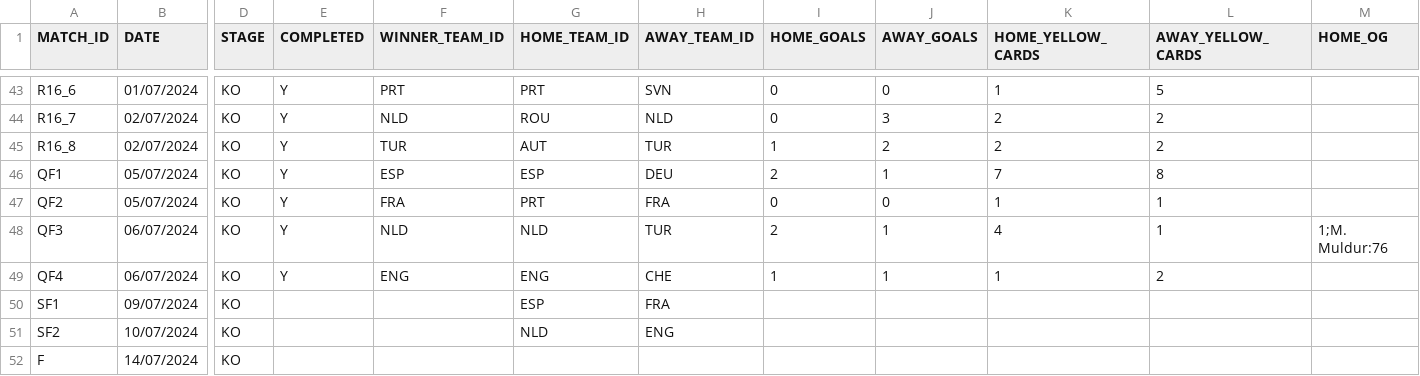
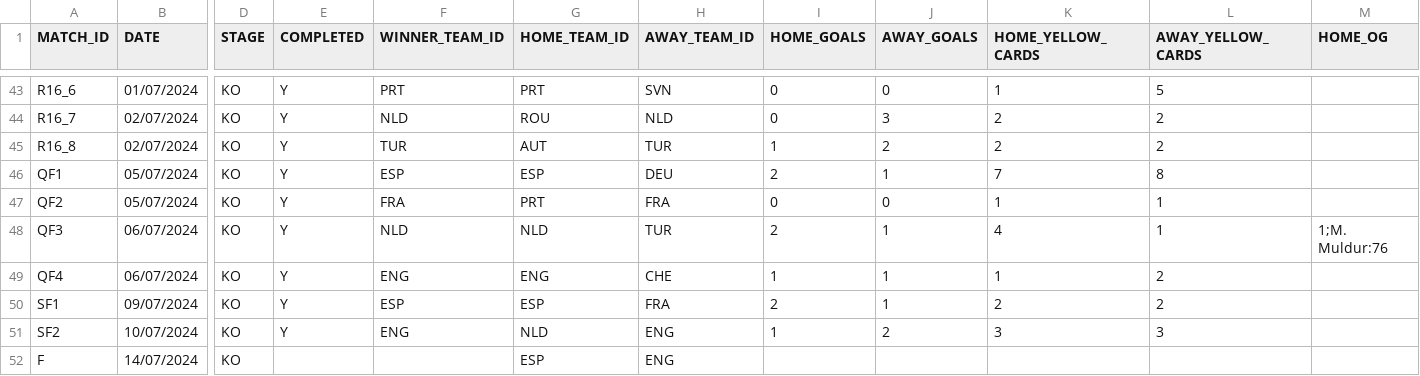
Before and after one commit to AdamJSc/sweepstake-markup-generator, a CSV file: domain/data/tournaments/2024-uefa-euro/matches.csv, drawn as a sheet; only a part is shown, gaps mark what is left out; the diff names each change by its address in the sheet, - before the commit and + after, or states it on an @@ line.

Commit message:
chore: euro2024 - update with sf results 09/07 + 10/07

```diff
--- a/domain/data/tournaments/2024-uefa-euro/matches.csv
+++ b/domain/data/tournaments/2024-uefa-euro/matches.csv
-E50:E51 (COMPLETED): (empty)
+E50:E51 (COMPLETED): Y
-F50 (WINNER_TEAM_ID): (empty)
+F50 (WINNER_TEAM_ID): ESP
-I50 (HOME_GOALS): (empty)
+I50 (HOME_GOALS): 2
-J50 (AWAY_GOALS): (empty)
+J50 (AWAY_GOALS): 1
-K50 (HOME_YELLOW_CARDS): (empty)
+K50 (HOME_YELLOW_CARDS): 2
-L50 (AWAY_YELLOW_CARDS): (empty)
+L50 (AWAY_YELLOW_CARDS): 2
-F51 (WINNER_TEAM_ID): (empty)
+F51 (WINNER_TEAM_ID): ENG
-I51 (HOME_GOALS): (empty)
+I51 (HOME_GOALS): 1
-J51 (AWAY_GOALS): (empty)
+J51 (AWAY_GOALS): 2
-K51 (HOME_YELLOW_CARDS): (empty)
+K51 (HOME_YELLOW_CARDS): 3
-L51 (AWAY_YELLOW_CARDS): (empty)
+L51 (AWAY_YELLOW_CARDS): 3
-G52 (HOME_TEAM_ID): (empty)
+G52 (HOME_TEAM_ID): ESP
-H52 (AWAY_TEAM_ID): (empty)
+H52 (AWAY_TEAM_ID): ENG
```
